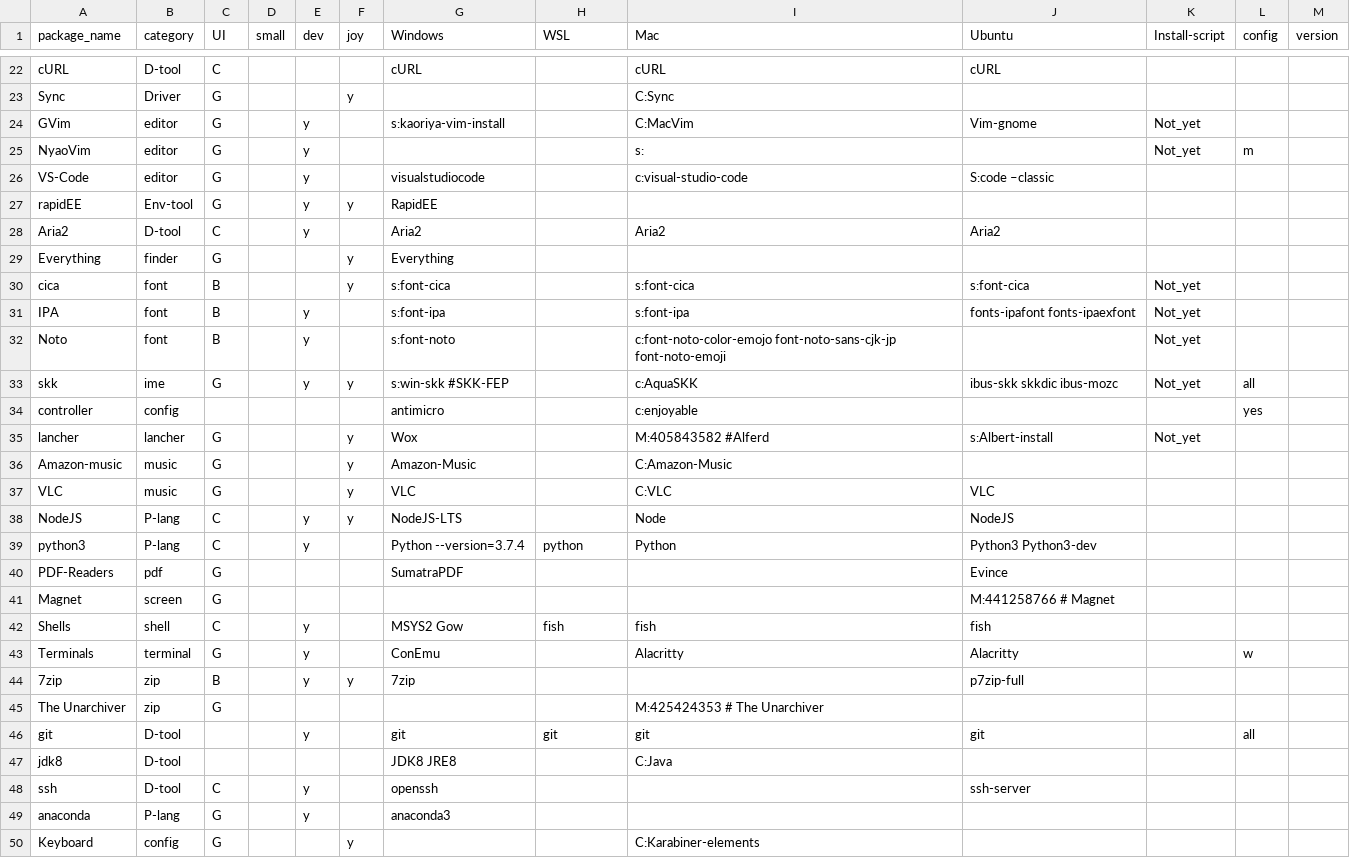
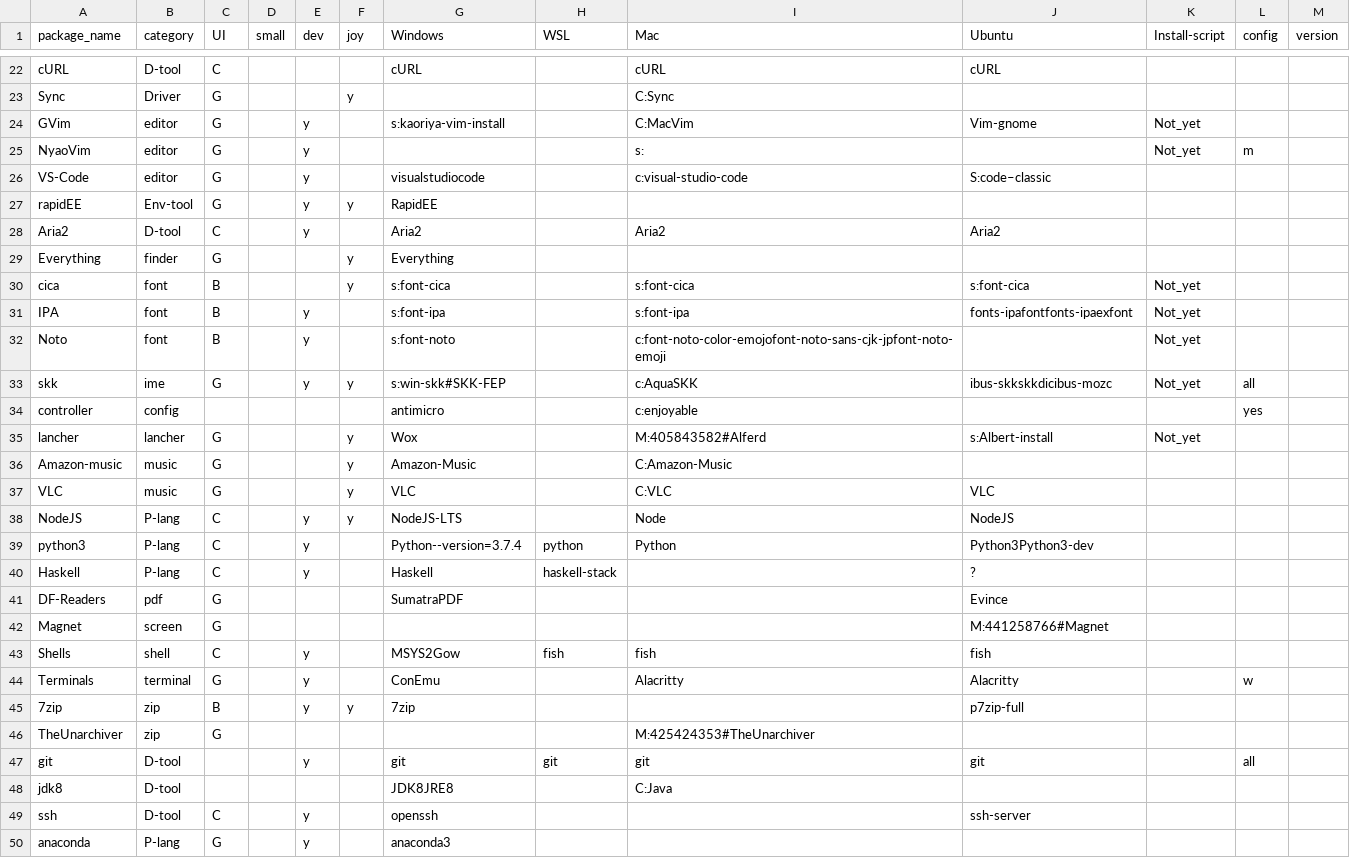
Before and after one commit to anosillus/dotfiles, a CSV file: init/apts.csv, drawn as a sheet; only a part is shown, gaps mark what is left out; the shorter side is filled out with more unchanged rows; the diff covers the shown part only.

```diff
--- a/init/apts.csv
+++ b/init/apts.csv
@@ -25,3 +25,3 @@ GVim,editor,G,,y,,s:kaoriya-vim-install,,C:MacVim,Vim-gnome,Not_yet,,
 NyaoVim,editor,G,,y,,,,s:,,Not_yet,m,
-VS-Code,editor,G,,y,,visualstudiocode,,c:visual-studio-code,S:code –classic,,,
+VS-Code,editor,G,,y,,visualstudiocode,,c:visual-studio-code,S:code–classic,,,
 rapidEE,Env-tool,G,,y,y,RapidEE,,,,,,
@@ -30,4 +30,4 @@ Everything,finder,G,,,y,Everything,,,,,,
 cica,font,B,,,y,s:font-cica,,s:font-cica,s:font-cica,Not_yet,,
-IPA,font,B,,y,,s:font-ipa,,s:font-ipa,fonts-ipafont fonts-ipaexfont,Not_yet,,
-Noto,font,B,,y,,s:font-noto,,c:font-noto-color-emojo  font-noto-sans-cjk-jp font-noto-emoji,,Not_yet,,
-skk,ime,G,,y,y,s:win-skk #SKK-FEP,,c:AquaSKK,ibus-skk skkdic ibus-mozc,Not_yet,all,
+IPA,font,B,,y,,s:font-ipa,,s:font-ipa,fonts-ipafontfonts-ipaexfont,Not_yet,,
+Noto,font,B,,y,,s:font-noto,,c:font-noto-color-emojofont-noto-sans-cjk-jpfont-noto-emoji,,Not_yet,,
+skk,ime,G,,y,y,s:win-skk#SKK-FEP,,c:AquaSKK,ibus-skkskkdicibus-mozc,Not_yet,all,
@@ -35,2 +35,2 @@ controller,config,,,,,antimicro ,,c:enjoyable,,,yes,
-lancher,lancher,G,,,y,Wox,,M:405843582 #Alferd,s:Albert-install,Not_yet,,
+lancher,lancher,G,,,y,Wox,,M:405843582#Alferd,s:Albert-install,Not_yet,,
 Amazon-music,music,G,,,y,Amazon-Music,,C:Amazon-Music,,,,
@@ -38,11 +38,12 @@ VLC,music,G,,,y,VLC,,C:VLC,VLC,,,
 NodeJS,P-lang,C,,y,y,NodeJS-LTS,,Node,NodeJS,,,
-python3,P-lang,C,,y,,Python --version=3.7.4,python,Python,Python3 Python3-dev,,,
-PDF-Readers,pdf,G,,,,SumatraPDF ,,,Evince,,,
-Magnet,screen,G,,,,,,,M:441258766  # Magnet,,,
-Shells,shell,C,,y,,MSYS2 Gow,fish,fish,fish,,,
+python3,P-lang,C,,y,,Python--version=3.7.4,python,Python,Python3Python3-dev,,,
+Haskell,P-lang,C,,y,,Haskell,haskell-stack,,?
+DF-Readers,pdf,G,,,,SumatraPDF,,,Evince,,,
+Magnet,screen,G,,,,,,,M:441258766#Magnet,,,
+Shells,shell,C,,y,,MSYS2Gow,fish,fish,fish,,,
 Terminals,terminal,G,,y,,ConEmu,,Alacritty,Alacritty,,w,
 7zip,zip,B,,y,y,7zip,,,p7zip-full,,,
-The Unarchiver,zip,G,,,,,,M:425424353 # The Unarchiver,,,,
+TheUnarchiver,zip,G,,,,,,M:425424353#TheUnarchiver,,,,
 git,D-tool,,,y,,git,git,git,git,,all,
-jdk8,D-tool,,,,,JDK8 JRE8,,C:Java,,,,
+jdk8,D-tool,,,,,JDK8JRE8,,C:Java,,,,
 ssh,D-tool,C,,y,,openssh,,,ssh-server,,,
```
Also changed, not shown: 5 edited cells elsewhere in this file, 10 other files.
